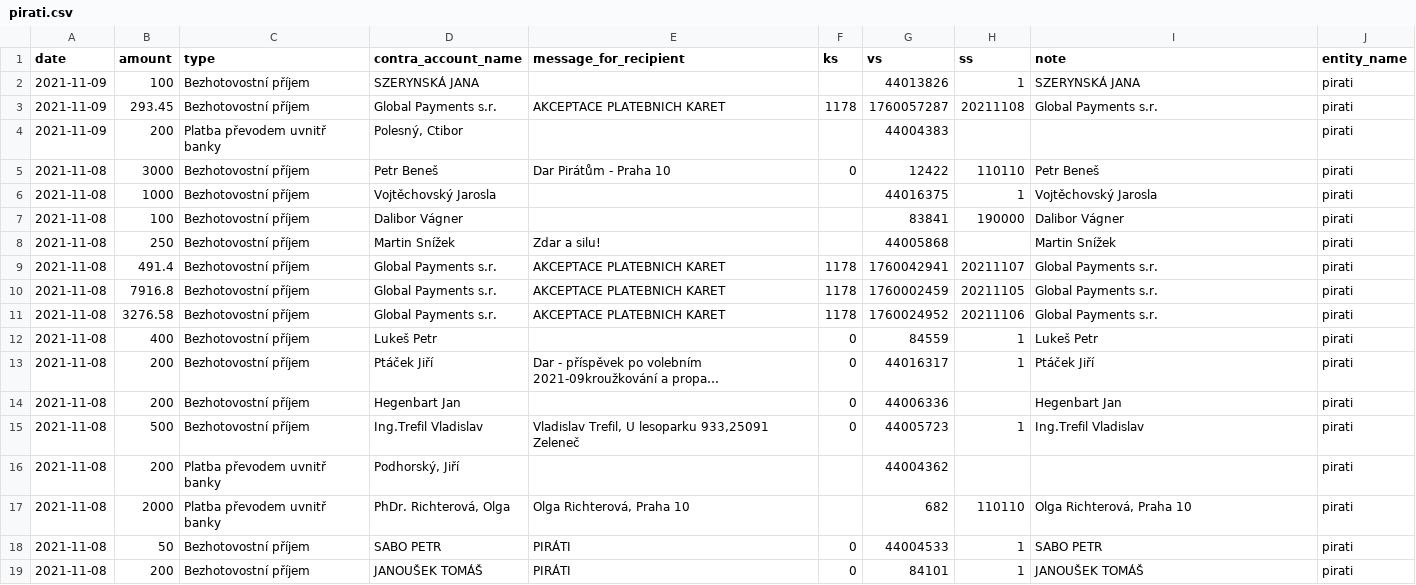
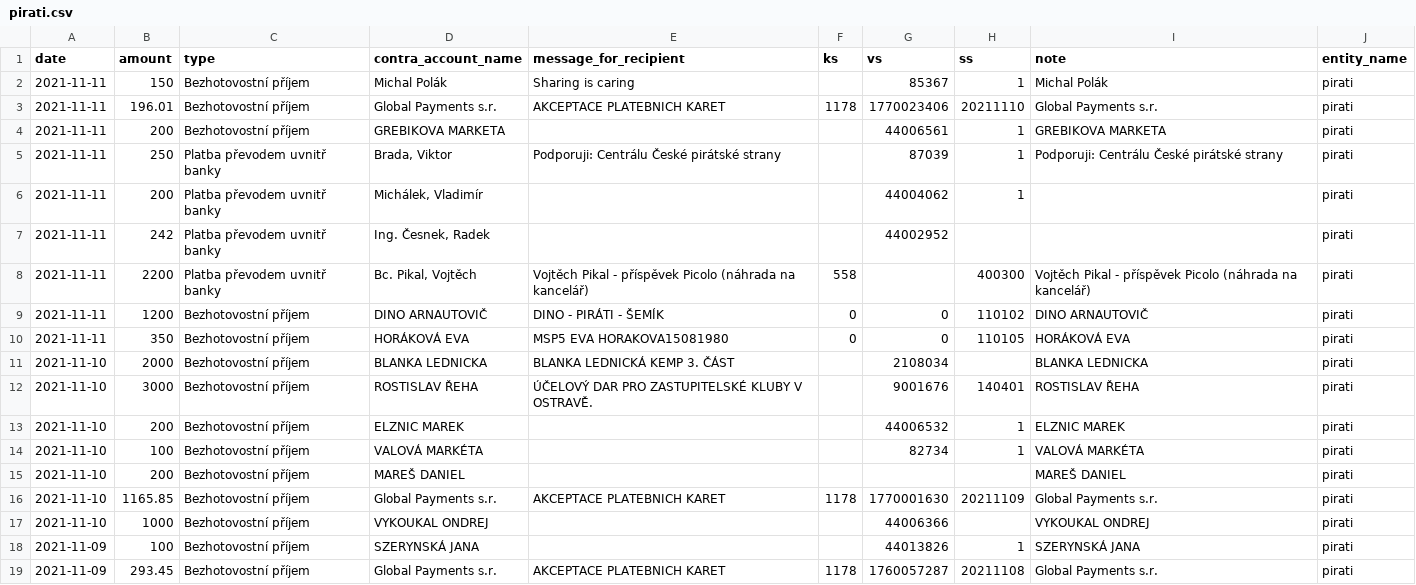
Before and after one commit to opop999/transparent_election_accounts, a CSV file: data/donation_accounts/individual_donation_accounts/pirati.csv, drawn as a sheet; only a part is shown; the shorter side is filled out with more unchanged rows; long unchanged cells end in …; the diff names each change by its address in the sheet, - before the commit and + after, or states it on an @@ line.

```diff
--- a/data/donation_accounts/individual_donation_accounts/pirati.csv
+++ b/data/donation_accounts/individual_donation_accounts/pirati.csv
+row 2: 2021-11-11 | 150 | Bezhotovostní příjem | Michal Polák | Sharing is caring |  | 85367 | 1 | Michal Polák | pirati
+row 3: 2021-11-11 | 196.01 | Bezhotovostní příjem | Global Payments s.r. | AKCEPTACE PLATEBNICH KARET | 1178 | 1770023406 | 20211110 | Global Payments s.r. | pirati
+row 4: 2021-11-11 | 200 | Bezhotovostní příjem | GREBIKOVA MARKETA |  |  | 44006561 | 1 | GREBIKOVA MARKETA | pirati
+row 5: 2021-11-11 | 250 | Platba převodem uvnitř banky | Brada, Viktor | Podporuji: Centrálu České pirátské strany |  | 87039 | 1 | Podporuji: Centrálu České pirátské strany | pirati
+row 6: 2021-11-11 | 200 | Platba převodem uvnitř banky | Michálek, Vladimír |  |  | 44004062 | 1 |  | pirati
+row 7: 2021-11-11 | 242 | Platba převodem uvnitř banky | Ing. Česnek, Radek |  |  | 44002952 |  |  | pirati
+row 8: 2021-11-11 | 2200 | Platba převodem uvnitř banky | Bc. Pikal, Vojtěch | Vojtěch Pikal - příspěvek Picolo (náhrada na kancelář) | 558 |  | 400300 | Vojtěch Pikal - příspěvek Picolo (náhrada na kancelář) | pirati
+row 9: 2021-11-11 | 1200 | Bezhotovostní příjem | DINO ARNAUTOVIČ | DINO - PIRÁTI - ŠEMÍK | 0 | 0 | 110102 | DINO ARNAUTOVIČ | pirati
+row 10: 2021-11-11 | 350 | Bezhotovostní příjem | HORÁKOVÁ EVA | MSP5 EVA HORAKOVA15081980 | 0 | 0 | 110105 | HORÁKOVÁ EVA | pirati
+row 11: 2021-11-10 | 2000 | Bezhotovostní příjem | BLANKA LEDNICKA | BLANKA LEDNICKÁ KEMP 3. ČÁST |  | 2108034 |  | BLANKA LEDNICKA | pirati
+row 12: 2021-11-10 | 3000 | Bezhotovostní příjem | ROSTISLAV ŘEHA | ÚČELOVÝ DAR PRO ZASTUPITELSKÉ KLUBY V OSTRAVĚ. |  | 9001676 | 140401 | ROSTISLAV ŘEHA | pirati
+row 13: 2021-11-10 | 200 | Bezhotovostní příjem | ELZNIC MAREK |  |  | 44006532 | 1 | ELZNIC MAREK | pirati
+row 14: 2021-11-10 | 100 | Bezhotovostní příjem | VALOVÁ MARKÉTA |  |  | 82734 | 1 | VALOVÁ MARKÉTA | pirati
+row 15: 2021-11-10 | 200 | Bezhotovostní příjem | MAREŠ DANIEL |  |  |  |  | MAREŠ DANIEL | pirati
+row 16: 2021-11-10 | 1165.85 | Bezhotovostní příjem | Global Payments s.r. | AKCEPTACE PLATEBNICH KARET | 1178 | 1770001630 | 20211109 | Global Payments s.r. | pirati
+row 17: 2021-11-10 | 1000 | Bezhotovostní příjem | VYKOUKAL ONDREJ |  |  | 44006366 |  | VYKOUKAL ONDREJ | pirati
```
Also changed, not shown: data/donation_accounts/individual_donation_accounts/svobodni.csv, data/donation_accounts/individual_donation_accounts/zeleni.csv, 54 other files.
